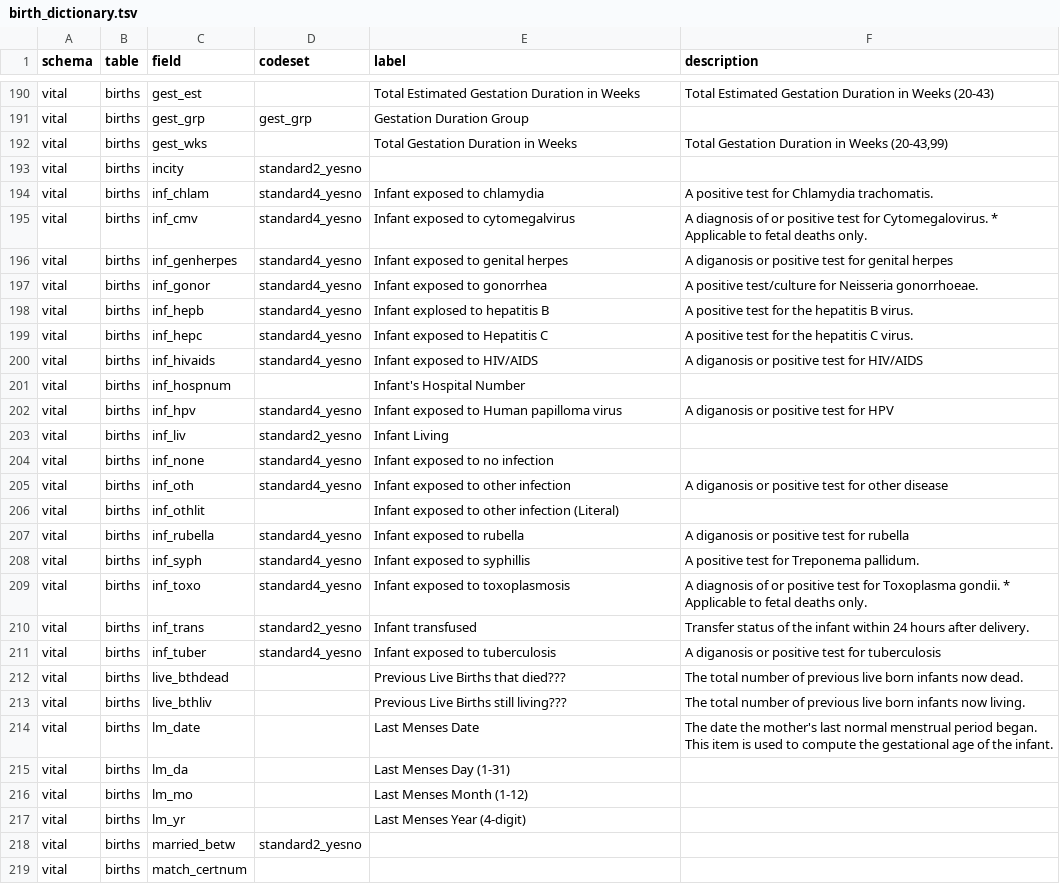
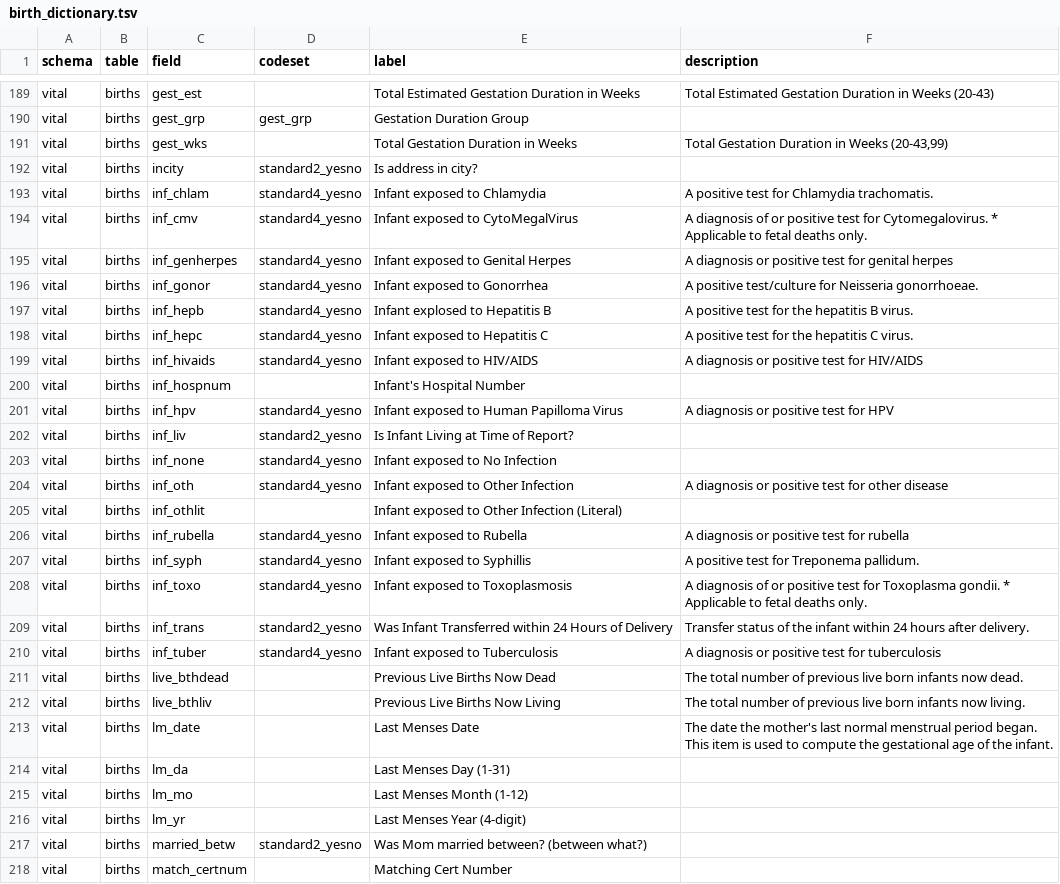
Before and after one commit to unreno/chirp, a TSV file: production/content/vital/birth_dictionary.tsv, drawn as a sheet; only a part is shown, gaps mark what is left out; the diff covers the shown part only.

Commit message:
Birth Dictionary update with info from state.

```diff
--- a/production/content/vital/birth_dictionary.tsv
+++ b/production/content/vital/birth_dictionary.tsv
@@ -192,23 +191,23 @@ vital	births	gest_grp	gest_grp	Gestation Duration Group
 vital	births	gest_wks		Total Gestation Duration in Weeks	Total Gestation Duration in Weeks (20-43,99)
-vital	births	incity	standard2_yesno		
-vital	births	inf_chlam	standard4_yesno	Infant exposed to  chlamydia	A positive test for Chlamydia trachomatis.
-vital	births	inf_cmv	standard4_yesno	Infant exposed to cytomegalvirus	A diagnosis of or positive test for Cytomegalovirus. * Applicable to fetal deaths only.
-vital	births	inf_genherpes	standard4_yesno	Infant exposed to genital herpes	A diganosis or positive test for genital herpes
-vital	births	inf_gonor	standard4_yesno	Infant exposed to gonorrhea	A positive test/culture for Neisseria gonorrhoeae.
-vital	births	inf_hepb	standard4_yesno	Infant explosed to hepatitis B	A positive test for the hepatitis B virus.
+vital	births	incity	standard2_yesno	Is address in city?	
+vital	births	inf_chlam	standard4_yesno	Infant exposed to Chlamydia	A positive test for Chlamydia trachomatis.
+vital	births	inf_cmv	standard4_yesno	Infant exposed to CytoMegalVirus	A diagnosis of or positive test for Cytomegalovirus. * Applicable to fetal deaths only.
+vital	births	inf_genherpes	standard4_yesno	Infant exposed to Genital Herpes	A diagnosis or positive test for genital herpes
+vital	births	inf_gonor	standard4_yesno	Infant exposed to Gonorrhea	A positive test/culture for Neisseria gonorrhoeae.
+vital	births	inf_hepb	standard4_yesno	Infant explosed to Hepatitis B	A positive test for the hepatitis B virus.
 vital	births	inf_hepc	standard4_yesno	Infant exposed to Hepatitis C	A positive test for the hepatitis C virus.
-vital	births	inf_hivaids	standard4_yesno	Infant exposed to HIV/AIDS	A diganosis or positive test for HIV/AIDS
+vital	births	inf_hivaids	standard4_yesno	Infant exposed to HIV/AIDS	A diagnosis or positive test for HIV/AIDS
 vital	births	inf_hospnum		Infant's Hospital Number	
-vital	births	inf_hpv	standard4_yesno	Infant exposed to Human papilloma virus	A diganosis or positive test for HPV
-vital	births	inf_liv	standard2_yesno	Infant Living	
-vital	births	inf_none	standard4_yesno	Infant exposed to no infection	
-vital	births	inf_oth	standard4_yesno	Infant exposed to other infection	A diganosis or positive test for other disease
-vital	births	inf_othlit		Infant exposed to other infection (Literal)	
-vital	births	inf_rubella	standard4_yesno	Infant exposed to rubella	A diganosis or positive test for rubella
-vital	births	inf_syph	standard4_yesno	Infant exposed to syphillis	A positive test for Treponema pallidum.
-vital	births	inf_toxo	standard4_yesno	Infant exposed to toxoplasmosis	A diagnosis of or positive test for Toxoplasma gondii. * Applicable to fetal deaths only.
-vital	births	inf_trans	standard2_yesno	Infant transfused	Transfer status of the infant within 24 hours after delivery.
-vital	births	inf_tuber	standard4_yesno	Infant exposed to tuberculosis	A diganosis or positive test for tuberculosis
-vital	births	live_bthdead		Previous Live Births that died???	The total number of previous live born infants now dead.
-vital	births	live_bthliv		Previous Live Births still living???	The total number of previous live born infants now living.
+vital	births	inf_hpv	standard4_yesno	Infant exposed to Human Papilloma Virus	A diagnosis or positive test for HPV
+vital	births	inf_liv	standard2_yesno	Is Infant Living at Time of Report?	
+vital	births	inf_none	standard4_yesno	Infant exposed to No Infection	
+vital	births	inf_oth	standard4_yesno	Infant exposed to Other Infection	A diagnosis or positive test for other disease
+vital	births	inf_othlit		Infant exposed to Other Infection (Literal)	
+vital	births	inf_rubella	standard4_yesno	Infant exposed to Rubella	A diagnosis or positive test for rubella
+vital	births	inf_syph	standard4_yesno	Infant exposed to Syphillis	A positive test for Treponema pallidum.
+vital	births	inf_toxo	standard4_yesno	Infant exposed to Toxoplasmosis	A diagnosis of or positive test for Toxoplasma gondii. * Applicable to fetal deaths only.
+vital	births	inf_trans	standard2_yesno	Was Infant Transferred within 24 Hours of Delivery	Transfer status of the infant within 24 hours after delivery.
+vital	births	inf_tuber	standard4_yesno	Infant exposed to Tuberculosis	A diagnosis or positive test for tuberculosis
+vital	births	live_bthdead		Previous Live Births Now Dead	The total number of previous live born infants now dead.
+vital	births	live_bthliv		Previous Live Births Now Living	The total number of previous live born infants now living.
 vital	births	lm_date		Last Menses Date	The date the mother's last normal menstrual period began. This item is used to compute the gestational age of the infant.
@@ -217,3 +216,3 @@ vital	births	lm_mo		Last Menses Month (1-12)
 vital	births	lm_yr		Last Menses Year (4-digit)	
-vital	births	married_betw	standard2_yesno		
-vital	births	match_certnum			
+vital	births	married_betw	standard2_yesno	Was Mom married between? (between what?)	
+vital	births	match_certnum		Matching Cert Number	
```
Also changed, not shown: 2 added rows, 2 removed rows, 1 moved row and 137 edited cells elsewhere in this file.
